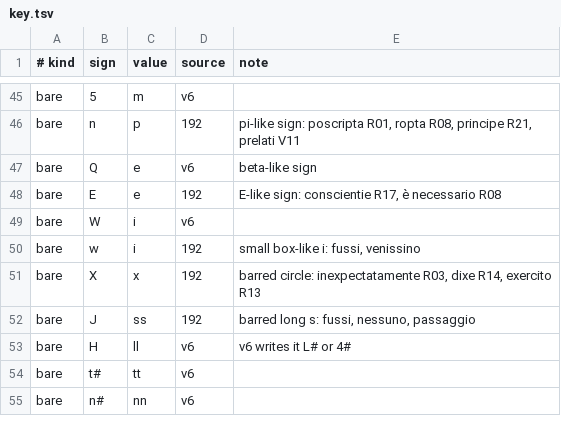
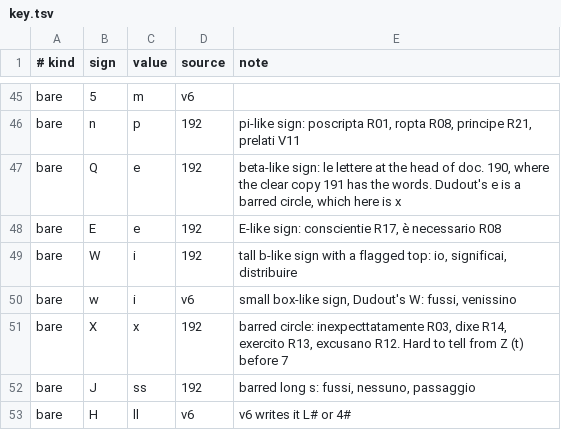
Before and after one commit to aaymeloglu/unsolved-ciphers, a TSV file: amiens-1513/key.tsv, drawn as a sheet; only a part is shown, gaps mark what is left out; the shorter side is filled out with more unchanged rows.

```diff
--- a/amiens-1513/key.tsv
+++ b/amiens-1513/key.tsv
@@ -46,7 +46,7 @@ bare	5	m	v6
 bare	n	p	192	pi-like sign: poscripta R01, ropta R08, principe R21, prelati V11
-bare	Q	e	v6	beta-like sign
+bare	Q	e	192	beta-like sign: le lettere at the head of doc. 190, where the clear copy 191 has the words. Dudout's e is a barred circle, which here is x
 bare	E	e	192	E-like sign: conscientie R17, è necessario R08
-bare	W	i	v6	
-bare	w	i	192	small box-like i: fussi, venissino
-bare	X	x	192	barred circle: inexpectatamente R03, dixe R14, exercito R13
+bare	W	i	192	tall b-like sign with a flagged top: io, significai, distribuire
+bare	w	i	v6	small box-like sign, Dudout's W: fussi, venissino
+bare	X	x	192	barred circle: inexpecttatamente R03, dixe R14, exercito R13, excusano R12. Hard to tell from Z (t) before 7
 bare	J	ss	192	barred long s: fussi, nessuno, passaggio
```
Also changed, not shown: amiens-1513/192-repairs.tsv, 16 other files.
